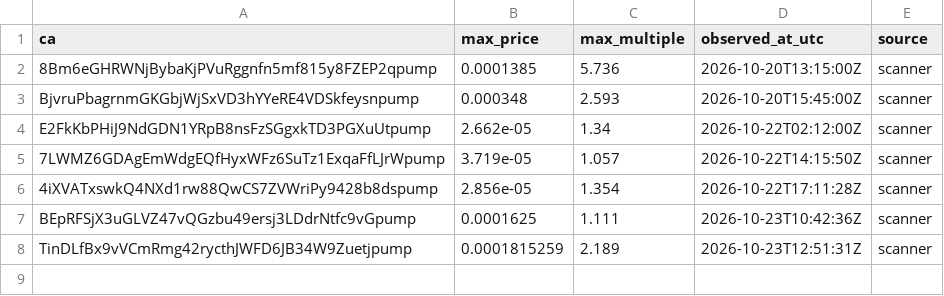
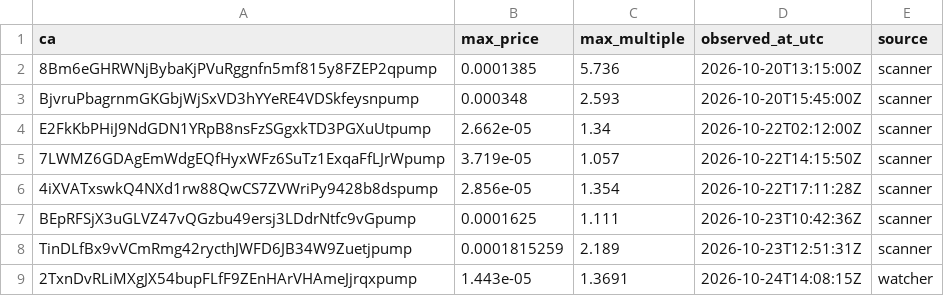
Before and after one commit to andreolf/memecoin-paper-tracker, a CSV file: data/peaks.csv, drawn as a sheet; the diff names each change by its address in the sheet, - before the commit and + after, or states it on an @@ line.

Commit message:
peak: FCW 1.37x

```diff
--- a/data/peaks.csv
+++ b/data/peaks.csv
+row 9: 2TxnDvRLiMXgJX54bupFLfF9ZEnHArVHAmeJjrqxpump | 1.443e-05 | 1.3691 | 2026-10-24T14:08:15Z | watcher
```
